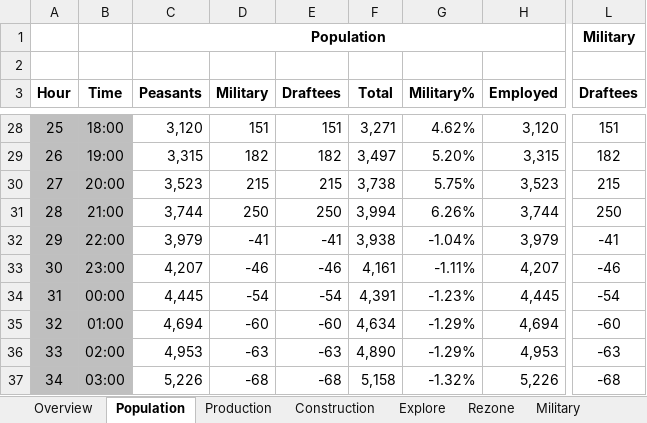
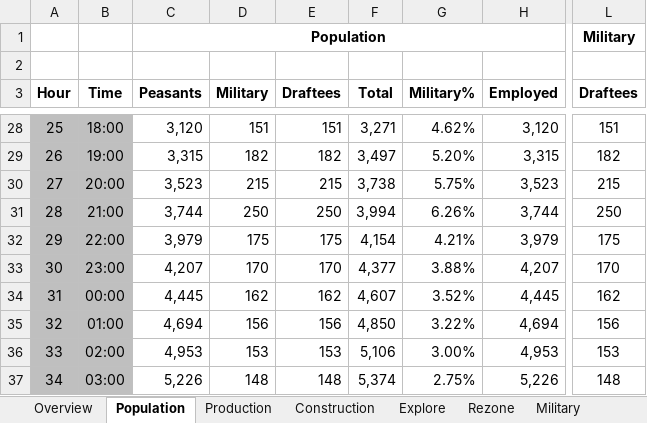
Before and after one commit to rxx/od_sim, an Excel workbook: data/sim.xlsm, sheet Population, drawn as a sheet; only a part is shown, gaps mark what is left out; values as stored, in another font and other column widths than the file's, no borders; conditional formats and table styles not drawn; the diff covers the shown part only; the diff names each change by its address in the sheet, - before the commit and + after, or states it on an @@ line.

```diff
--- a/data/sim.xlsm (sheet Population)
+++ b/data/sim.xlsm (sheet Population)
-D32 (Military): -41
+D32 (Military): 175
-E32 (Draftees): -41
+E32 (Draftees): 175
-F32 (Total): 3,938
+F32 (Total): 4,154
-G32 (Military%): -1.04%
+G32 (Military%): 4.21%
-L32 (Draftees): -41
+L32 (Draftees): 175
-D33 (Military): -46
+D33 (Military): 170
-E33 (Draftees): -46
+E33 (Draftees): 170
-F33 (Total): 4,161
+F33 (Total): 4,377
-G33 (Military%): -1.11%
+G33 (Military%): 3.88%
-L33 (Draftees): -46
+L33 (Draftees): 170
-D34 (Military): -54
+D34 (Military): 162
-E34 (Draftees): -54
+E34 (Draftees): 162
-F34 (Total): 4,391
+F34 (Total): 4,607
-G34 (Military%): -1.23%
+G34 (Military%): 3.52%
-L34 (Draftees): -54
+L34 (Draftees): 162
-D35 (Military): -60
+D35 (Military): 156
-E35 (Draftees): -60
+E35 (Draftees): 156
-F35 (Total): 4,634
+F35 (Total): 4,850
-G35 (Military%): -1.29%
+G35 (Military%): 3.22%
-L35 (Draftees): -60
+L35 (Draftees): 156
-D36 (Military): -63
+D36 (Military): 153
-E36 (Draftees): -63
+E36 (Draftees): 153
-F36 (Total): 4,890
+F36 (Total): 5,106
-G36 (Military%): -1.29%
+G36 (Military%): 3.00%
-L36 (Draftees): -63
+L36 (Draftees): 153
-D37 (Military): -68
+D37 (Military): 148
-E37 (Draftees): -68
+E37 (Draftees): 148
-F37 (Total): 5,158
+F37 (Total): 5,374
-G37 (Military%): -1.32%
+G37 (Military%): 2.75%
-L37 (Draftees): -68
+L37 (Draftees): 148
```
Also changed, not shown: 1342 edited cells elsewhere in this sheet, sheet Explore, sheet Rezone, sheet Production, sheet Construction, sheet Military, sheet Imps, 3 more sheets, hidden cells, 1 other file.
